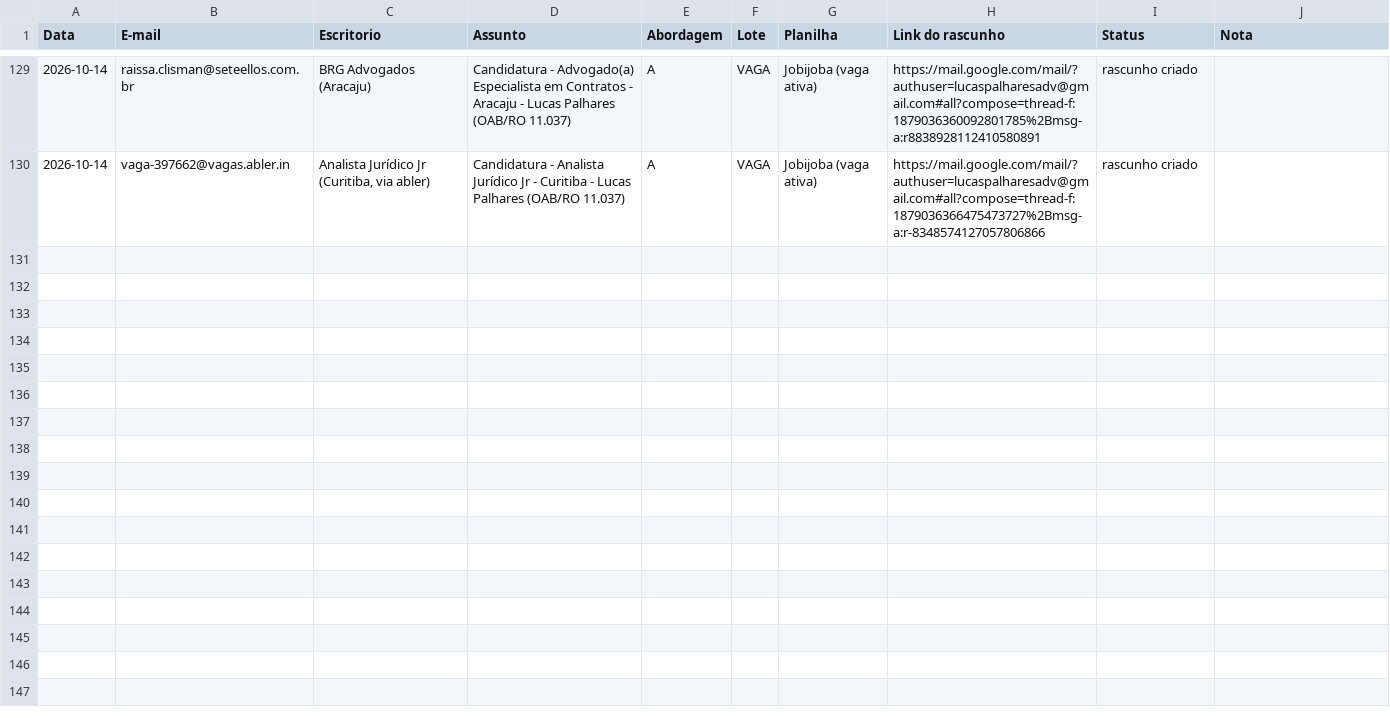
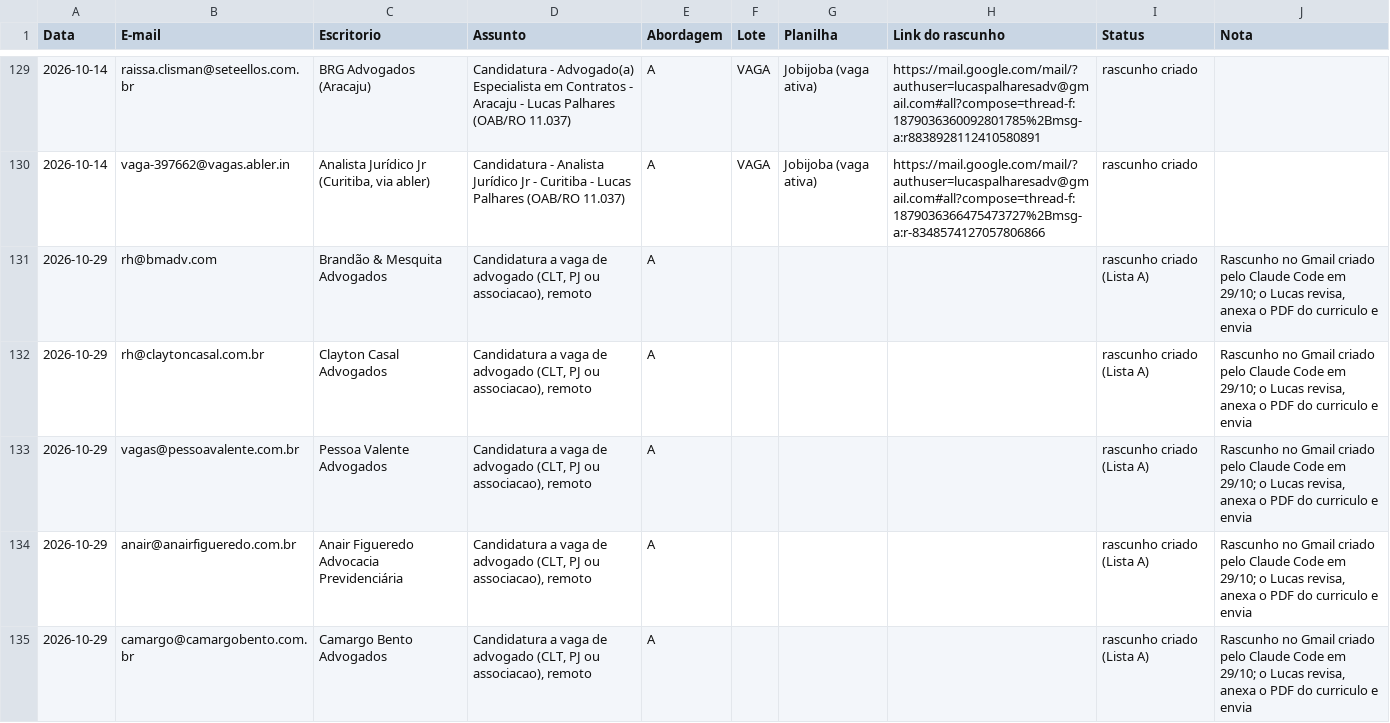
Before and after one commit to lucaspalharesadv-lgtm/meu-projeto, a CSV file: prospeccao_juridica/rotina/controle_envios.csv, drawn as a sheet; only a part is shown, gaps mark what is left out; the diff covers the shown part only; the diff names each change by its address in the sheet, - before the commit and + after, or states it on an @@ line.

```diff
--- a/prospeccao_juridica/rotina/controle_envios.csv
+++ b/prospeccao_juridica/rotina/controle_envios.csv
+row 131: 2026-10-29 | rh@bmadv.com | Brandão & Mesquita Advogados | Candidatura a vaga de advogado (CLT, PJ ou associacao), remoto | A |  |  |  | rascunho criado (Lista A) | Rascunho no Gmail criado pelo Claude Code em 29/10; o Lucas revisa, anexa o PDF do curriculo e envia
+row 132: 2026-10-29 | rh@claytoncasal.com.br | Clayton Casal Advogados | Candidatura a vaga de advogado (CLT, PJ ou associacao), remoto | A |  |  |  | rascunho criado (Lista A) | Rascunho no Gmail criado pelo Claude Code em 29/10; o Lucas revisa, anexa o PDF do curriculo e envia
+row 133: 2026-10-29 | vagas@pessoavalente.com.br | Pessoa Valente Advogados | Candidatura a vaga de advogado (CLT, PJ ou associacao), remoto | A |  |  |  | rascunho criado (Lista A) | Rascunho no Gmail criado pelo Claude Code em 29/10; o Lucas revisa, anexa o PDF do curriculo e envia
+row 134: 2026-10-29 | anair@anairfigueredo.com.br | Anair Figueredo Advocacia Previdenciária | Candidatura a vaga de advogado (CLT, PJ ou associacao), remoto | A |  |  |  | rascunho criado (Lista A) | Rascunho no Gmail criado pelo Claude Code em 29/10; o Lucas revisa, anexa o PDF do curriculo e envia
+row 135: 2026-10-29 | camargo@camargobento.com.br | Camargo Bento Advogados | Candidatura a vaga de advogado (CLT, PJ ou associacao), remoto | A |  |  |  | rascunho criado (Lista A) | Rascunho no Gmail criado pelo Claude Code em 29/10; o Lucas revisa, anexa o PDF do curriculo e envia
```
Also changed, not shown: 12 added rows elsewhere in this file.
